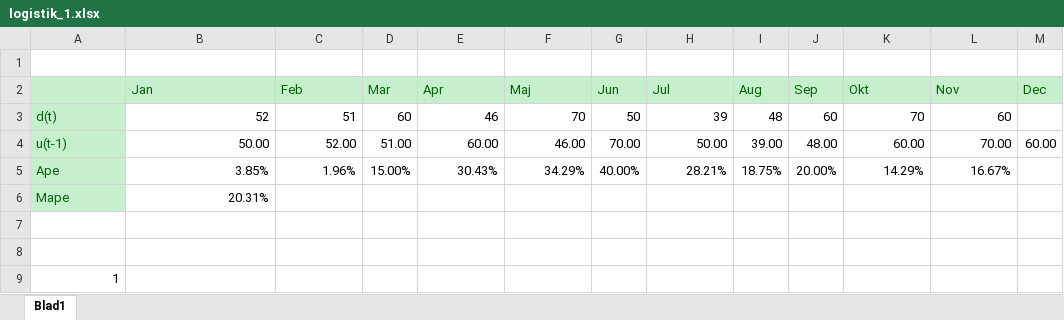
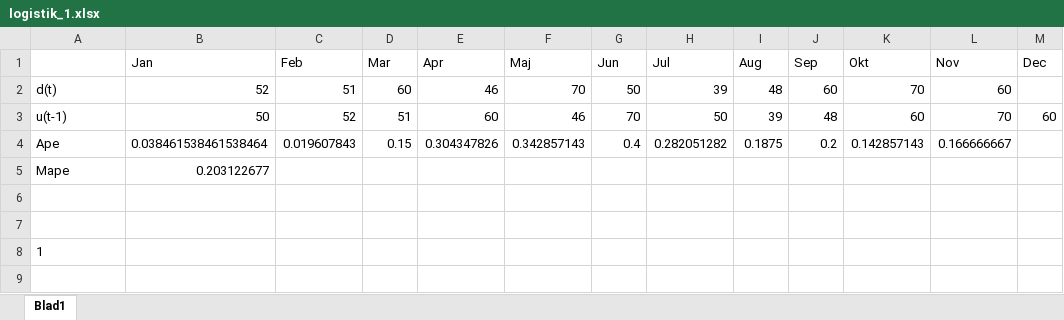
Before and after one commit to rikardehrenbage/logistik-labb, an Excel workbook: logistik_1.xlsx, sheet Blad1, drawn as a sheet; values as stored, in another font and other column widths than the file's, no borders; removed rows and columns are numbered as before the commit, all else as after; the diff names each change by its address in the sheet, - before the commit and + after, or states it on an @@ line.

```diff
--- a/logistik_1.xlsx (sheet Blad1)
+++ b/logistik_1.xlsx (sheet Blad1)
-row 1: (empty)
-A1:M1 fill: #C6EFCE
+A1:M1 fill: none
-B1:M1 text colour: #006100
+B1:M1 text colour: black
@@ A2 fill: #C6EFCE → none, text colour: #006100 → black @@
-row 4: u(t-1) | 50.00 | 52.00 | 51.00 | 60.00 | 46.00 | 70.00 | 50.00 | 39.00 | 48.00 | 60.00 | 70.00 | 60.00
-row 5: Ape | 3.85% | 1.96% | 15.00% | 30.43% | 34.29% | 40.00% | 28.21% | 18.75% | 20.00% | 14.29% | 16.67%
+row 3: u(t-1) | 50 | 52 | 51 | 60 | 46 | 70 | 50 | 39 | 48 | 60 | 70 | 60
+row 4: Ape | 0.038461538461538464 | 0.019607843 | 0.15 | 0.304347826 | 0.342857143 | 0.4 | 0.282051282 | 0.1875 | 0.2 | 0.142857143 | 0.166666667
@@ A5 fill: #C6EFCE → none, text colour: #006100 → black @@
-B5 (Jan): 20.31%
+B5 (Jan): 0.203122677
-A8 alignment: right
+A8 alignment: left
```
Also changed, not shown: 5 other files.
